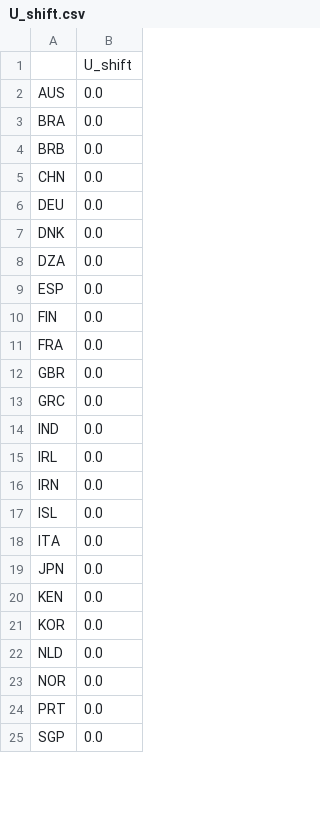
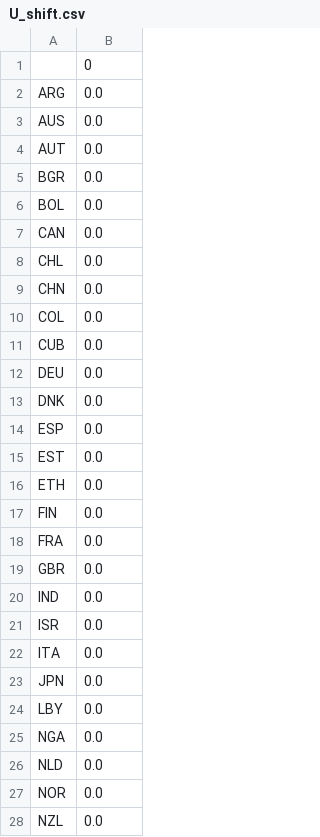
Before and after one commit to EonSJeon/dismod_mr_prac, a CSV file: examples/U_shift.csv, drawn as a sheet; only a part is shown; the shorter side is filled out with more unchanged rows; the diff covers the shown part only.

```diff
--- a/examples/U_shift.csv
+++ b/examples/U_shift.csv
@@ -1,10 +1,17 @@
-,U_shift
+,0
+ARG,0.0
 AUS,0.0
-BRA,0.0
-BRB,0.0
+AUT,0.0
+BGR,0.0
+BOL,0.0
+CAN,0.0
+CHL,0.0
 CHN,0.0
+COL,0.0
+CUB,0.0
 DEU,0.0
 DNK,0.0
-DZA,0.0
 ESP,0.0
+EST,0.0
+ETH,0.0
 FIN,0.0
@@ -12,12 +19,10 @@ FRA,0.0
 GBR,0.0
-GRC,0.0
 IND,0.0
-IRL,0.0
-IRN,0.0
-ISL,0.0
+ISR,0.0
 ITA,0.0
 JPN,0.0
-KEN,0.0
-KOR,0.0
+LBY,0.0
+NGA,0.0
 NLD,0.0
 NOR,0.0
+NZL,0.0
```
Also changed, not shown: 12 added rows and 2 edited cells elsewhere in this file, 22 other files.
